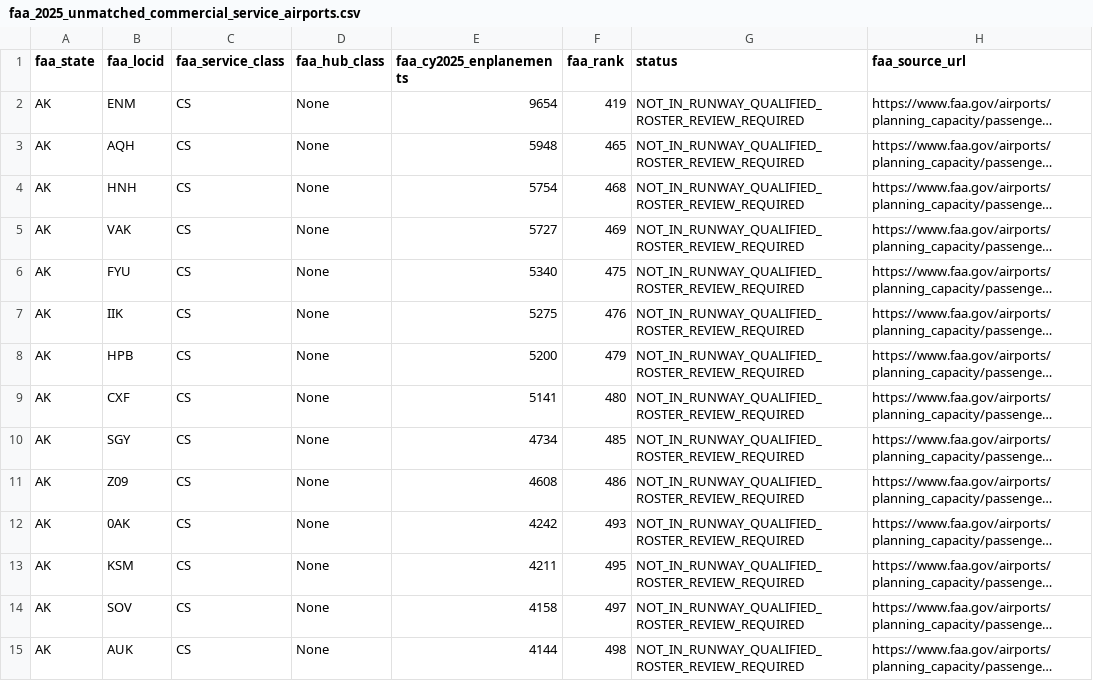
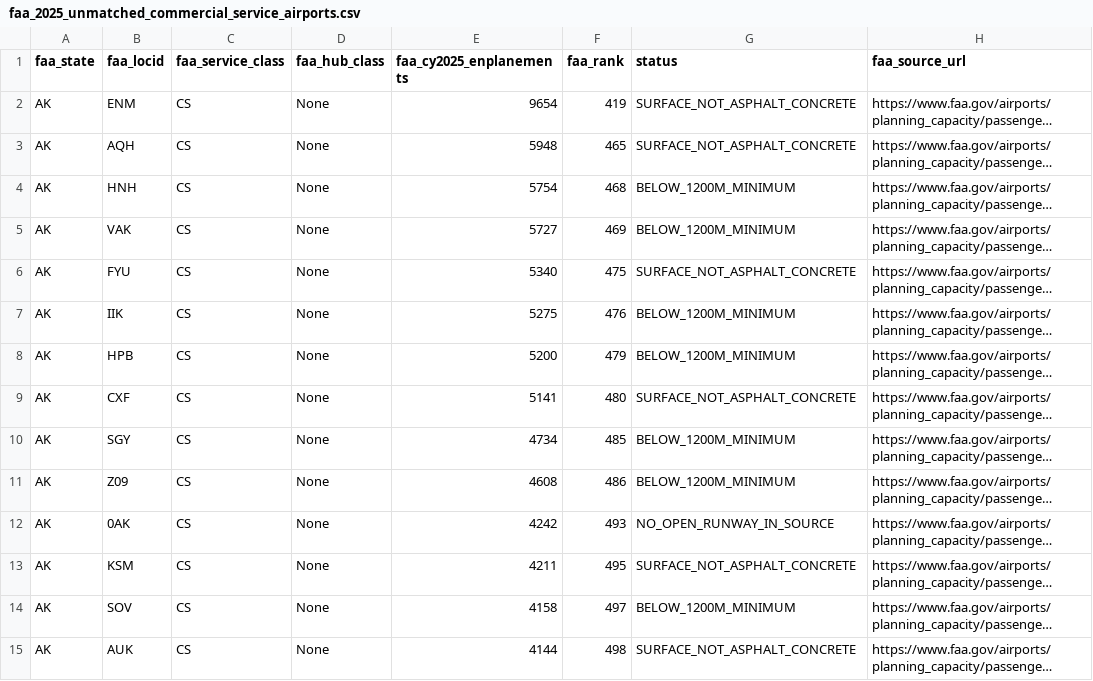
Before and after one commit to bracko87/Airlinerra, a CSV file: data/airports/reconciliation/faa_2025_unmatched_commercial_service_airports.csv, drawn as a sheet; only a part is shown; long unchanged cells end in …; the diff covers the shown part only; the diff names each change by its address in the sheet, - before the commit and + after, or states it on an @@ line.

Commit message:
audit(airports): reconcile 66 FAA unmatched records after two source-ID recoveries

```diff
--- a/data/airports/reconciliation/faa_2025_unmatched_commercial_service_airports.csv
+++ b/data/airports/reconciliation/faa_2025_unmatched_commercial_service_airports.csv
-G2:G3 (status): NOT_IN_RUNWAY_QUALIFIED_ROSTER_REVIEW_REQUIRED
+G2:G3 (status): SURFACE_NOT_ASPHALT_CONCRETE
-G4:G5 (status): NOT_IN_RUNWAY_QUALIFIED_ROSTER_REVIEW_REQUIRED
+G4:G5 (status): BELOW_1200M_MINIMUM
-G6 (status): NOT_IN_RUNWAY_QUALIFIED_ROSTER_REVIEW_REQUIRED
+G6 (status): SURFACE_NOT_ASPHALT_CONCRETE
-G7:G8 (status): NOT_IN_RUNWAY_QUALIFIED_ROSTER_REVIEW_REQUIRED
+G7:G8 (status): BELOW_1200M_MINIMUM
-G9 (status): NOT_IN_RUNWAY_QUALIFIED_ROSTER_REVIEW_REQUIRED
+G9 (status): SURFACE_NOT_ASPHALT_CONCRETE
-G10:G11 (status): NOT_IN_RUNWAY_QUALIFIED_ROSTER_REVIEW_REQUIRED
+G10:G11 (status): BELOW_1200M_MINIMUM
-G12 (status): NOT_IN_RUNWAY_QUALIFIED_ROSTER_REVIEW_REQUIRED
+G12 (status): NO_OPEN_RUNWAY_IN_SOURCE
-G13 (status): NOT_IN_RUNWAY_QUALIFIED_ROSTER_REVIEW_REQUIRED
+G13 (status): SURFACE_NOT_ASPHALT_CONCRETE
-G14 (status): NOT_IN_RUNWAY_QUALIFIED_ROSTER_REVIEW_REQUIRED
+G14 (status): BELOW_1200M_MINIMUM
-G15 (status): NOT_IN_RUNWAY_QUALIFIED_ROSTER_REVIEW_REQUIRED
+G15 (status): SURFACE_NOT_ASPHALT_CONCRETE
```
Also changed, not shown: 52 edited cells elsewhere in this file.
